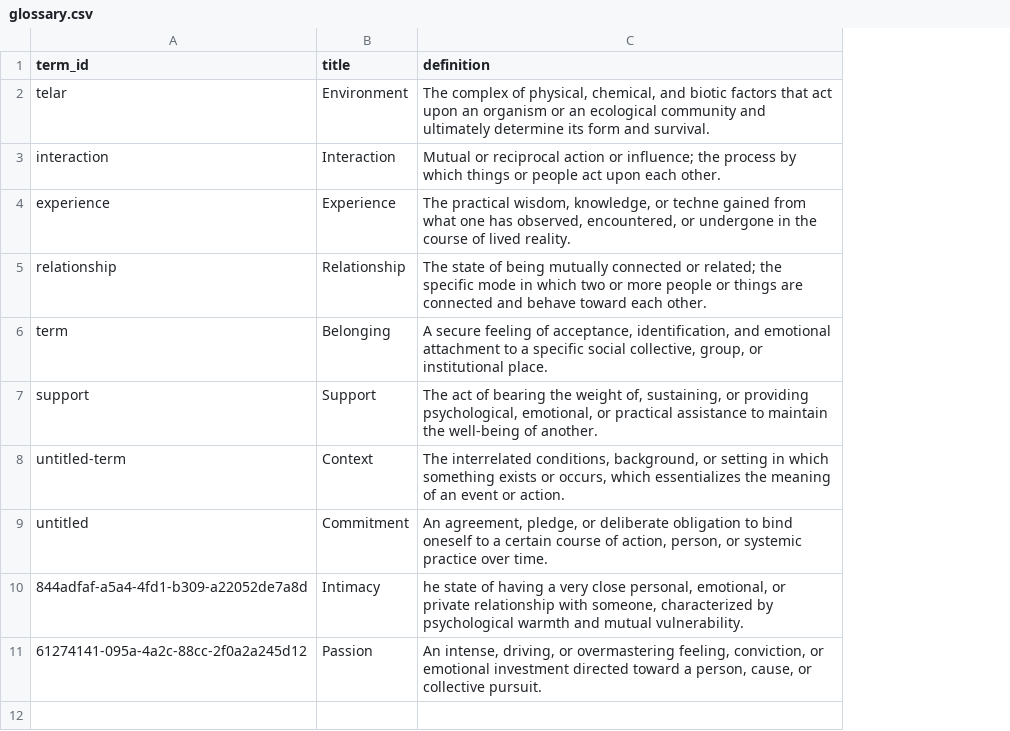
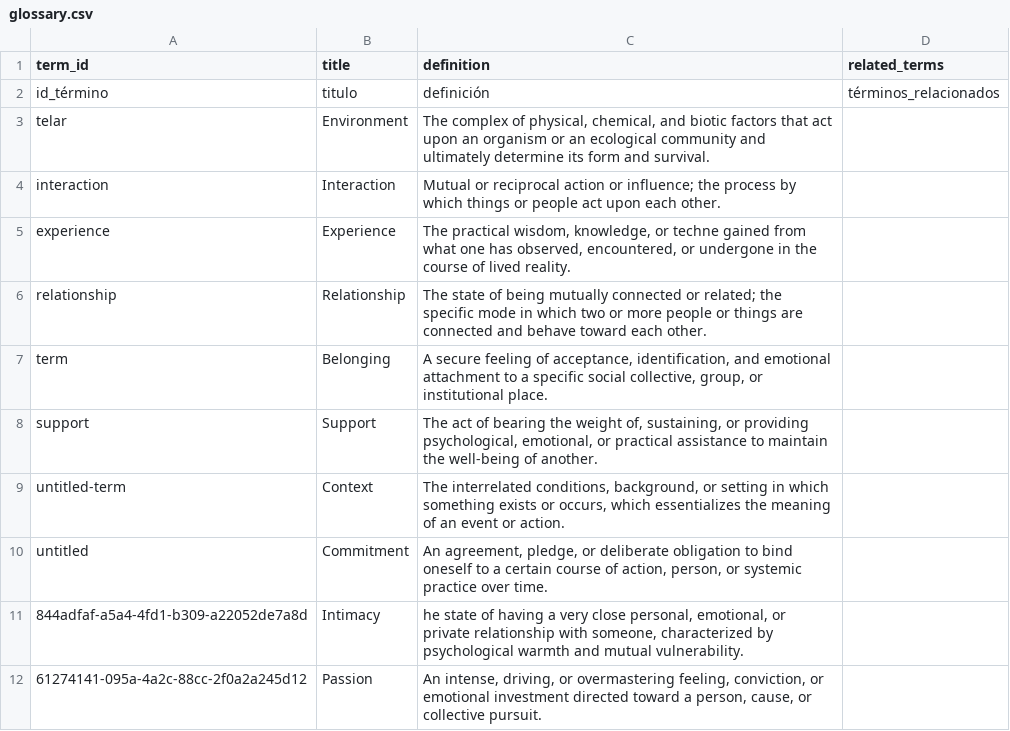
Before and after one commit to Eazy-Y/love-ucsb-yizhiyang, a CSV file: telar-content/spreadsheets/glossary.csv, drawn as a sheet; addresses are those after the commit; the diff names each change by its address in the sheet, - before the commit and + after, or states it on an @@ line.

```diff
--- a/telar-content/spreadsheets/glossary.csv
+++ b/telar-content/spreadsheets/glossary.csv
+column D (related_terms), empty
+row 2: id_término | titulo | definición | términos_relacionados
```
Also changed, not shown: telar-content/spreadsheets/conclusion-ya39.csv, telar-content/spreadsheets/figure-3-playful-j399.csv, 6 other files.
